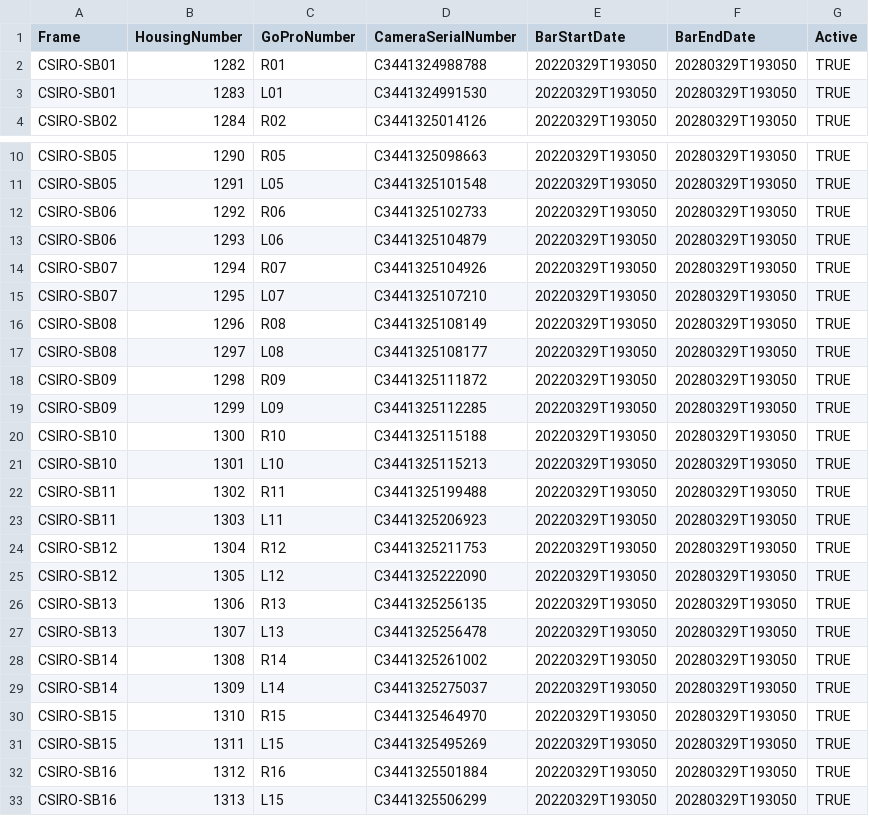
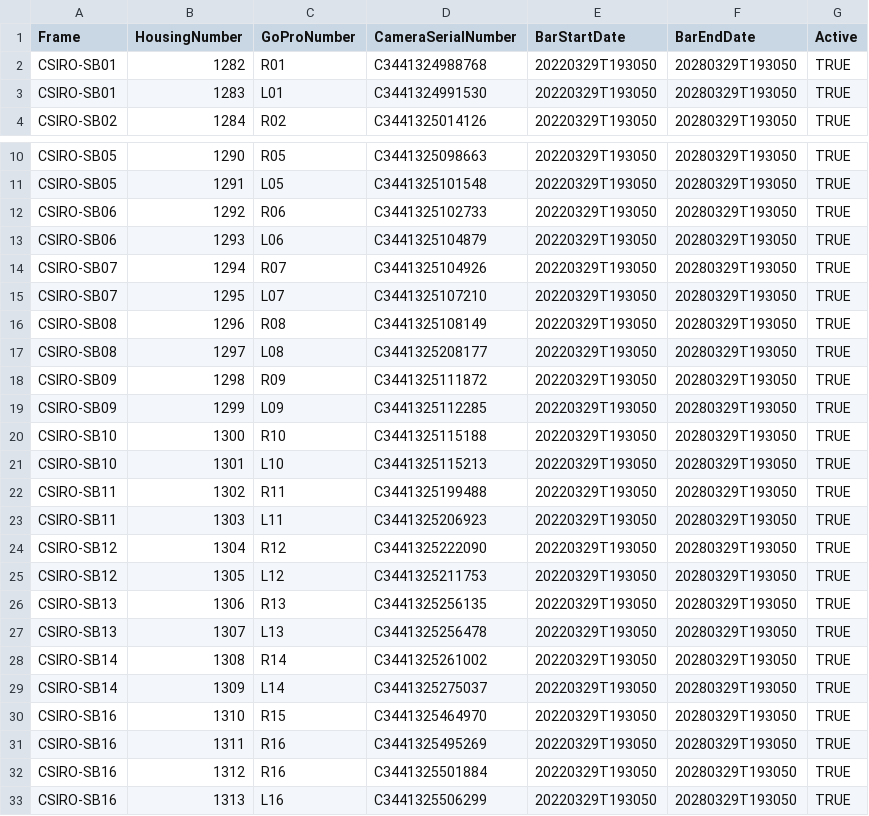
Before and after one commit to csiro-fair/marimba, a CSV file: templates/bruvs/instrument/{{cookiecutter.instrument_id}}/work/camerabars.csv, drawn as a sheet; only a part is shown, gaps mark what is left out.

```diff
--- a/templates/bruvs/instrument/{{cookiecutter.instrument_id}}/work/camerabars.csv
+++ b/templates/bruvs/instrument/{{cookiecutter.instrument_id}}/work/camerabars.csv
@@ -1,3 +1,3 @@
 Frame,HousingNumber,GoProNumber,CameraSerialNumber,BarStartDate,BarEndDate,Active
-CSIRO-SB01,1282,R01,C3441324988788,20220329T193050,20280329T193050,TRUE
+CSIRO-SB01,1282,R01,C3441324988768,20220329T193050,20280329T193050,TRUE
 CSIRO-SB01,1283,L01,C3441324991530,20220329T193050,20280329T193050,TRUE
@@ -16,3 +16,3 @@ CSIRO-SB07,1295,L07,C3441325107210,20220329T193050,20280329T193050,TRUE
 CSIRO-SB08,1296,R08,C3441325108149,20220329T193050,20280329T193050,TRUE
-CSIRO-SB08,1297,L08,C3441325108177,20220329T193050,20280329T193050,TRUE
+CSIRO-SB08,1297,L08,C3441325208177,20220329T193050,20280329T193050,TRUE
 CSIRO-SB09,1298,R09,C3441325111872,20220329T193050,20280329T193050,TRUE
@@ -23,4 +23,4 @@ CSIRO-SB11,1302,R11,C3441325199488,20220329T193050,20280329T193050,TRUE
 CSIRO-SB11,1303,L11,C3441325206923,20220329T193050,20280329T193050,TRUE
-CSIRO-SB12,1304,R12,C3441325211753,20220329T193050,20280329T193050,TRUE
-CSIRO-SB12,1305,L12,C3441325222090,20220329T193050,20280329T193050,TRUE
+CSIRO-SB12,1304,R12,C3441325222090,20220329T193050,20280329T193050,TRUE
+CSIRO-SB12,1305,L12,C3441325211753,20220329T193050,20280329T193050,TRUE
 CSIRO-SB13,1306,R13,C3441325256135,20220329T193050,20280329T193050,TRUE
@@ -29,5 +29,5 @@ CSIRO-SB14,1308,R14,C3441325261002,20220329T193050,20280329T193050,TRUE
 CSIRO-SB14,1309,L14,C3441325275037,20220329T193050,20280329T193050,TRUE
-CSIRO-SB15,1310,R15,C3441325464970,20220329T193050,20280329T193050,TRUE
-CSIRO-SB15,1311,L15,C3441325495269,20220329T193050,20280329T193050,TRUE
+CSIRO-SB16,1310,R15,C3441325464970,20220329T193050,20280329T193050,TRUE
+CSIRO-SB16,1311,R16,C3441325495269,20220329T193050,20280329T193050,TRUE
 CSIRO-SB16,1312,R16,C3441325501884,20220329T193050,20280329T193050,TRUE
-CSIRO-SB16,1313,L15,C3441325506299,20220329T193050,20280329T193050,TRUE
+CSIRO-SB16,1313,L16,C3441325506299,20220329T193050,20280329T193050,TRUE
```
Also changed, not shown: 3 other files.
